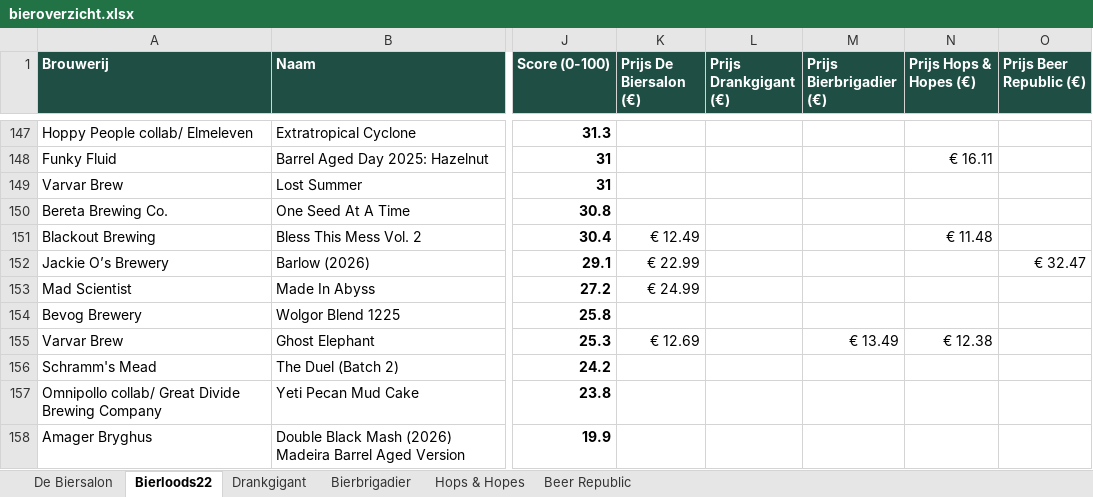
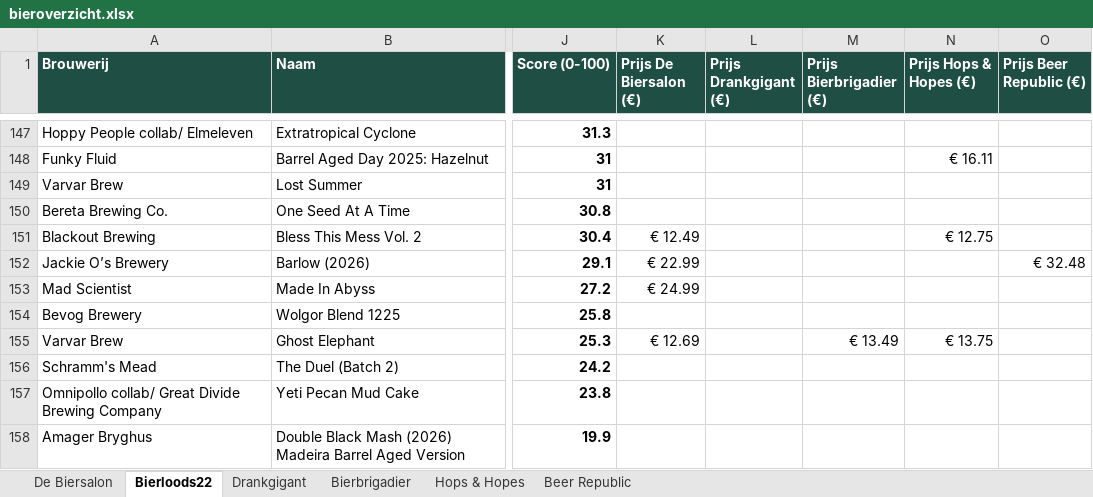
Before and after one commit to RdG-Bier/DeBierScraper, an Excel workbook: docs/bieroverzicht.xlsx, sheet Bierloods22, drawn as a sheet; only a part is shown, gaps mark what is left out; values as stored, in another font and other column widths than the file's, no borders; conditional formats not drawn; the diff covers the shown part only; the diff names each change by its address in the sheet, - before the commit and + after, or states it on an @@ line.

```diff
--- a/docs/bieroverzicht.xlsx (sheet Bierloods22)
+++ b/docs/bieroverzicht.xlsx (sheet Bierloods22)
-N151 (Prijs Hops & Hopes (€)): € 11.48
+N151 (Prijs Hops & Hopes (€)): € 12.75
-O152 (Prijs Beer Republic (€)): € 32.47
+O152 (Prijs Beer Republic (€)): € 32.48
-N155 (Prijs Hops & Hopes (€)): € 12.38
+N155 (Prijs Hops & Hopes (€)): € 13.75
```
Also changed, not shown: 1 added row, 1 removed row and 30 edited cells elsewhere in this sheet, sheet De Biersalon, sheet Hops & Hopes, sheet Beer Republic, sheet Bierbrigadier, sheet Drankgigant, 16 other files.
